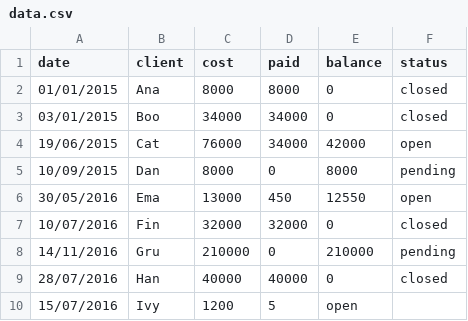
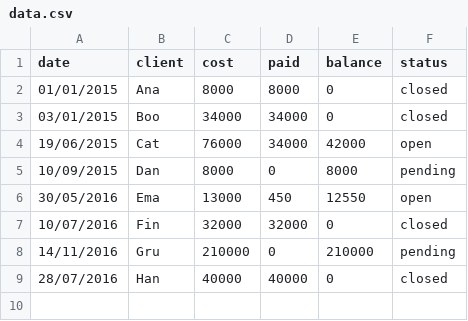
Before and after one commit to JerubaalDunelm/DataPrimer, a CSV file: data.csv, drawn as a sheet; the diff names each change by its address in the sheet, - before the commit and + after, or states it on an @@ line.

Commit message:
Revert "updated row"
This reverts commit 883ad10a28678c448e95583393bdf818d0fe4b16.

```diff
--- a/data.csv
+++ b/data.csv
-row 10: 15/07/2016 | Ivy | 1200 | 5 | open
```
